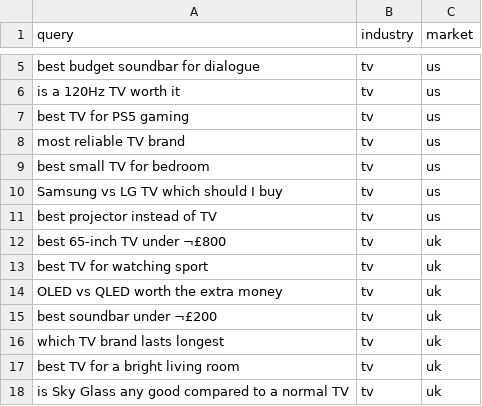
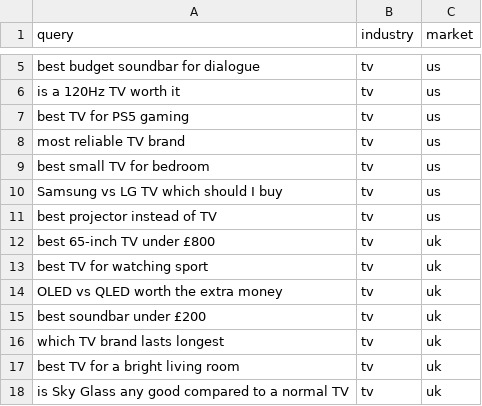
Before and after one commit to zwzw27/ai-shelf, a CSV file: basket.csv, drawn as a sheet; only a part is shown, gaps mark what is left out; the diff covers the shown part only.

```diff
--- a/basket.csv
+++ b/basket.csv
@@ -11,6 +11,6 @@ Samsung vs LG TV which should I buy,tv,us
 best projector instead of TV,tv,us
-best 65-inch TV under ¬£800,tv,uk
+best 65-inch TV under £800,tv,uk
 best TV for watching sport,tv,uk
 OLED vs QLED worth the extra money,tv,uk
-best soundbar under ¬£200,tv,uk
+best soundbar under £200,tv,uk
 which TV brand lasts longest,tv,uk
```
Also changed, not shown: 28 edited cells elsewhere in this file.
